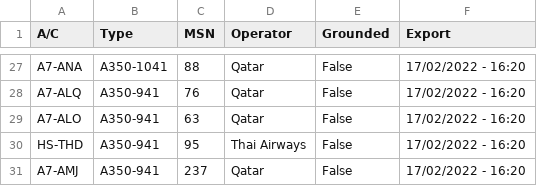
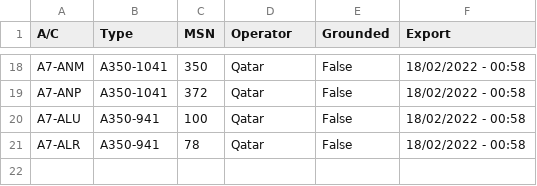
Before and after one commit to clintjb/clintjb.github.v2, a CSV file: _data/flight_data_a350.csv, drawn as a sheet; only a part is shown, gaps mark what is left out; removed rows and columns are numbered as before the commit, all else as after; the diff covers the shown part only; the diff names each change by its address in the sheet, - before the commit and + after, or states it on an @@ line.

```diff
--- a/_data/flight_data_a350.csv
+++ b/_data/flight_data_a350.csv
-A18 (A/C): A7-ANA
+A18 (A/C): A7-ANM
-C18 (MSN): 88
+C18 (MSN): 350
-F18:F20 (Export): 17/02/2022 - 16:20
+F18:F20 (Export): 18/02/2022 - 00:58
-A19 (A/C): A7-ALQ
+A19 (A/C): A7-ANP
-B19 (Type): A350-941
+B19 (Type): A350-1041
-C19 (MSN): 76
+C19 (MSN): 372
-A20 (A/C): A7-ALO
+A20 (A/C): A7-ALU
-C20 (MSN): 63
+C20 (MSN): 100
-row 30: HS-THD | A350-941 | 95 | Thai Airways | False | 17/02/2022 - 16:20
-A21 (A/C): A7-AMJ
+A21 (A/C): A7-ALR
-C21 (MSN): 237
+C21 (MSN): 78
-F21 (Export): 17/02/2022 - 16:20
+F21 (Export): 18/02/2022 - 00:58
```
Also changed, not shown: 6 added rows, 15 removed rows and 20 edited cells elsewhere in this file, 1 other file.
